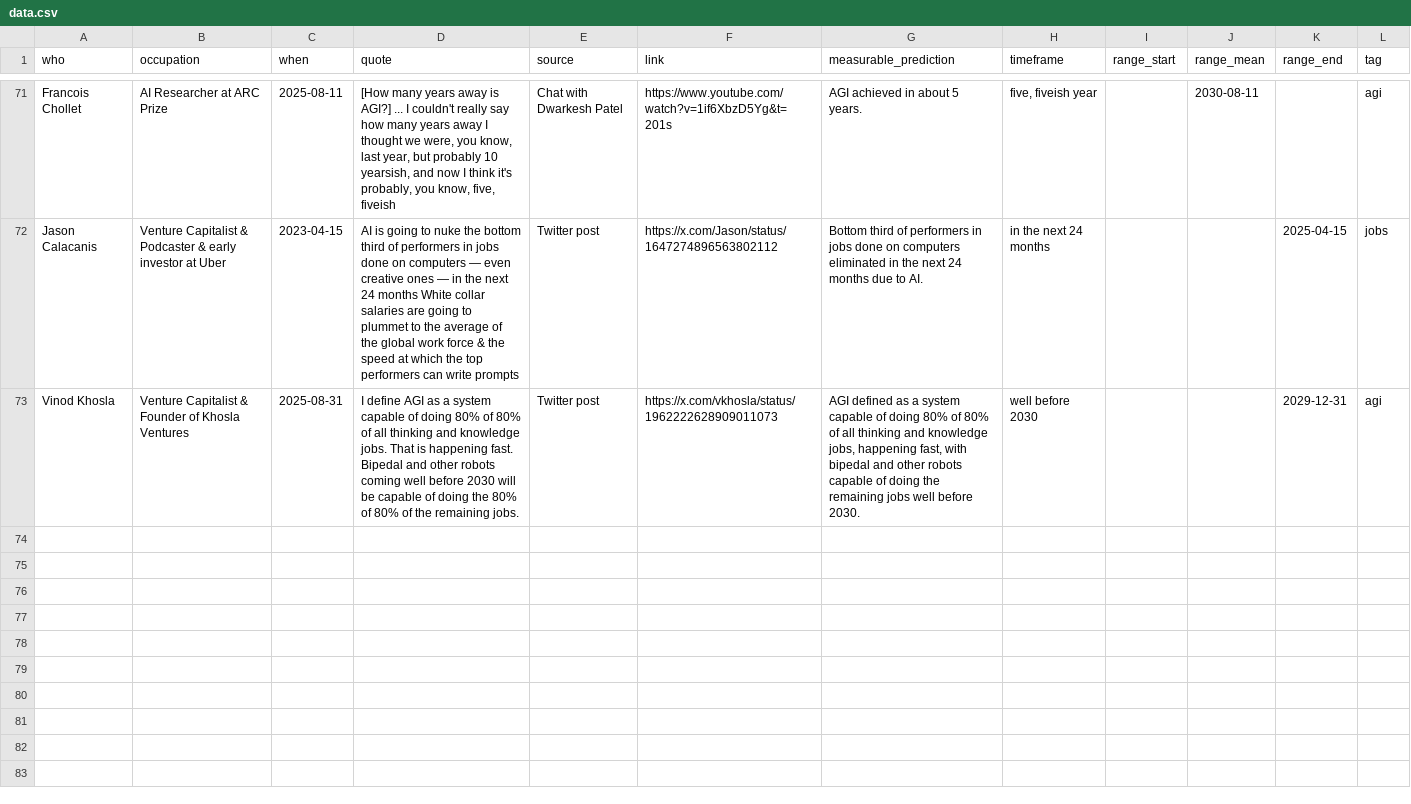
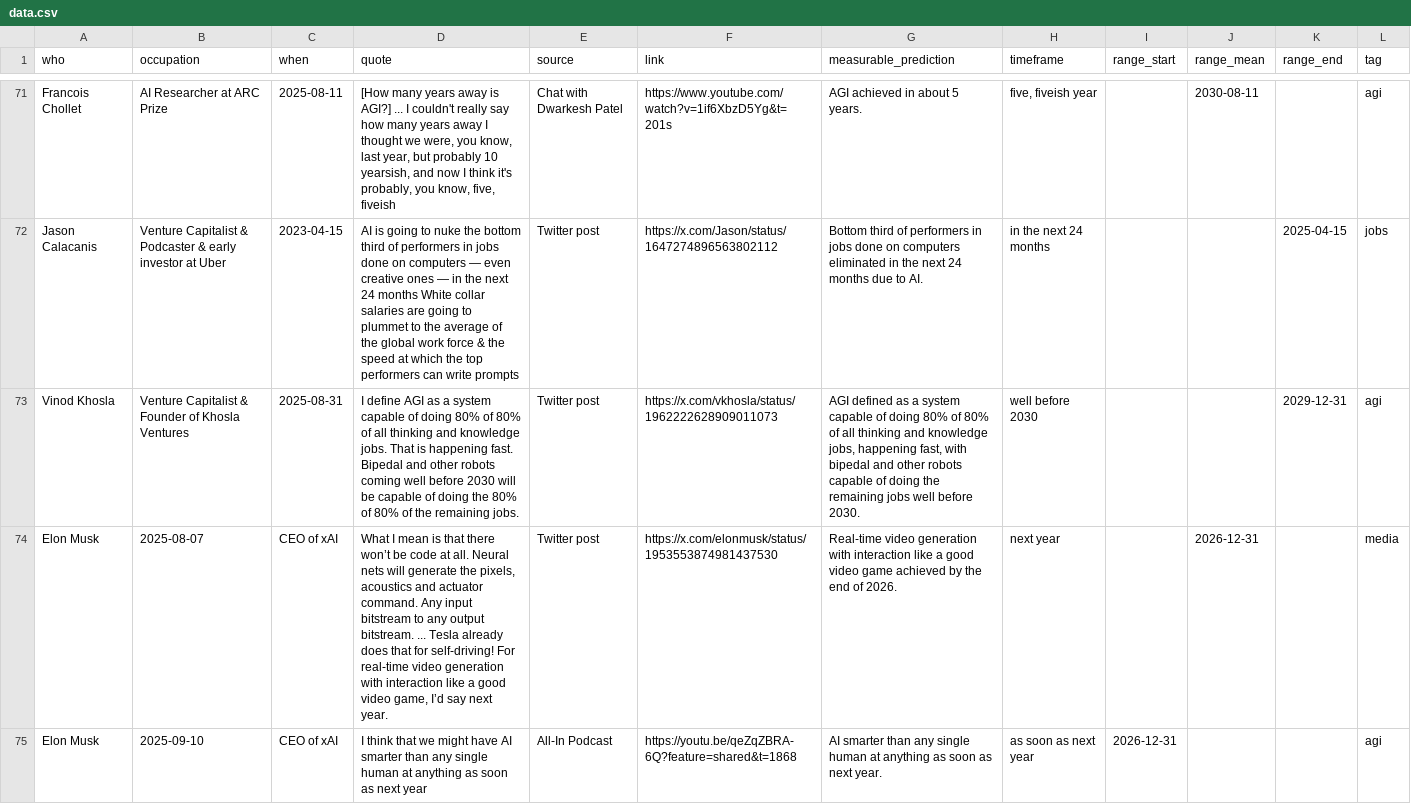
Before and after one commit to horvgbor/predictaifuture, a CSV file: data/data.csv, drawn as a sheet; only a part is shown, gaps mark what is left out; the diff covers the shown part only.

Commit message:
addes elon musk all in

```diff
--- a/data/data.csv
+++ b/data/data.csv
@@ -73 +73,3 @@ Jason Calacanis;Venture Capitalist & Podcaster & early investor at Uber;2023-04-
 Vinod Khosla;Venture Capitalist & Founder of Khosla Ventures;2025-08-31;"I define AGI as a system capable of doing 80% of 80% of all thinking and knowledge jobs. That is happening fast. Bipedal and other robots coming well before 2030 will be capable of doing the 80% of 80% of the remaining jobs.";Twitter post;https://x.com/vkhosla/status/1962222628909011073;AGI defined as a system capable of doing 80% of 80% of all thinking and knowledge jobs, happening fast, with bipedal and other robots capable of doing the remaining jobs well before 2030.;well before 2030;;;2029-12-31;agi
+Elon Musk;2025-08-07;CEO of xAI;"What I mean is that there won’t be code at all. Neural nets will generate the pixels, acoustics and actuator command. Any input bitstream to any output bitstream. ... Tesla already does that for self-driving! For real-time video generation with interaction like a good video game, I’d say next year.";"Twitter post";https://x.com/elonmusk/status/1953553874981437530;Real-time video generation with interaction like a good video game achieved by the end of 2026.;next year;;2026-12-31;;media
+Elon Musk;2025-09-10;CEO of xAI;"I think that we might have AI smarter than any single human at anything as soon as next year";"All-In Podcast";https://youtu.be/qeZqZBRA-6Q?feature=shared&t=1868;AI smarter than any single human at anything as soon as next year.;as soon as next year;2026-12-31;;;agi
```
Also changed, not shown: 1 added row and 1 edited cell elsewhere in this file.
